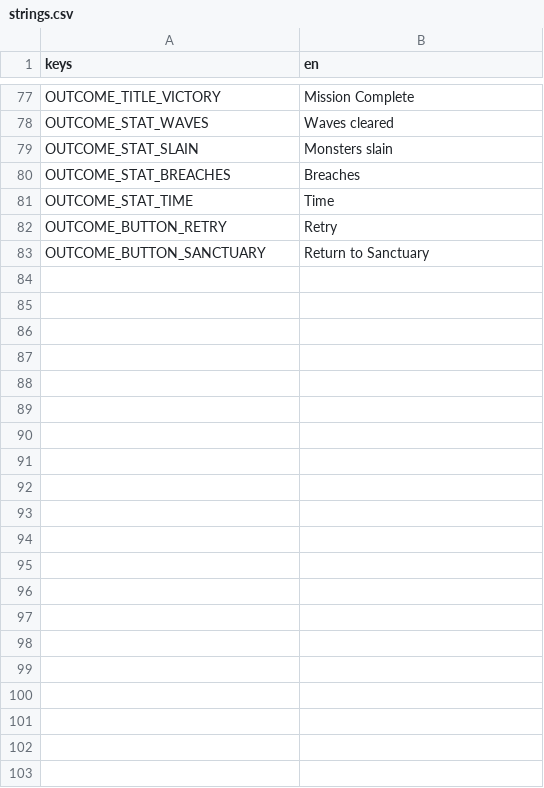
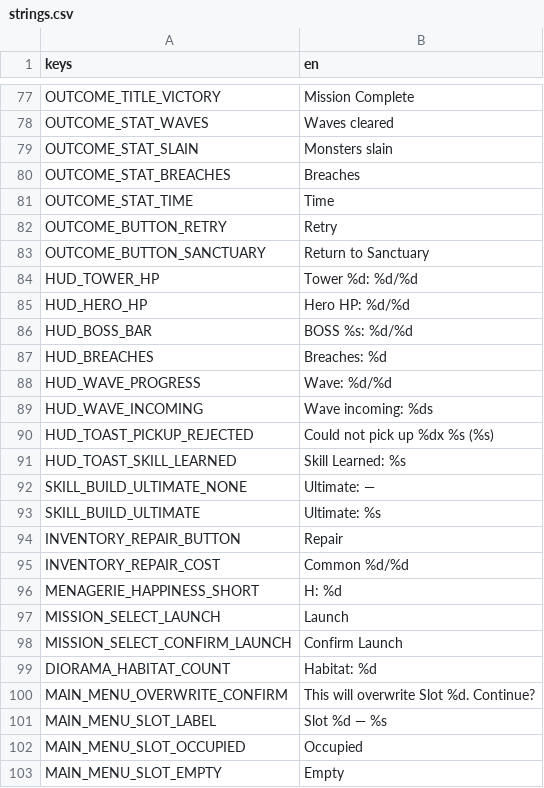
Before and after one commit to VickneshHolmesglen/TDEF, a CSV file: assets/localization/strings.csv, drawn as a sheet; only a part is shown, gaps mark what is left out; the diff names each change by its address in the sheet, - before the commit and + after, or states it on an @@ line.

```diff
--- a/assets/localization/strings.csv
+++ b/assets/localization/strings.csv
+row 84: HUD_TOWER_HP | Tower %d: %d/%d
+row 85: HUD_HERO_HP | Hero HP: %d/%d
+row 86: HUD_BOSS_BAR | BOSS %s: %d/%d
+row 87: HUD_BREACHES | Breaches: %d
+row 88: HUD_WAVE_PROGRESS | Wave: %d/%d
+row 89: HUD_WAVE_INCOMING | Wave incoming: %ds
+row 90: HUD_TOAST_PICKUP_REJECTED | Could not pick up %dx %s (%s)
+row 91: HUD_TOAST_SKILL_LEARNED | Skill Learned: %s
+row 92: SKILL_BUILD_ULTIMATE_NONE | Ultimate: —
+row 93: SKILL_BUILD_ULTIMATE | Ultimate: %s
+row 94: INVENTORY_REPAIR_BUTTON | Repair
+row 95: INVENTORY_REPAIR_COST | Common %d/%d
+row 96: MENAGERIE_HAPPINESS_SHORT | H: %d
+row 97: MISSION_SELECT_LAUNCH | Launch
+row 98: MISSION_SELECT_CONFIRM_LAUNCH | Confirm Launch
+row 99: DIORAMA_HABITAT_COUNT | Habitat: %d
+row 100: MAIN_MENU_OVERWRITE_CONFIRM | This will overwrite Slot %d. Continue?
+row 101: MAIN_MENU_SLOT_LABEL | Slot %d — %s
+row 102: MAIN_MENU_SLOT_OCCUPIED | Occupied
+row 103: MAIN_MENU_SLOT_EMPTY | Empty
```
Also changed, not shown: 8 other files.
